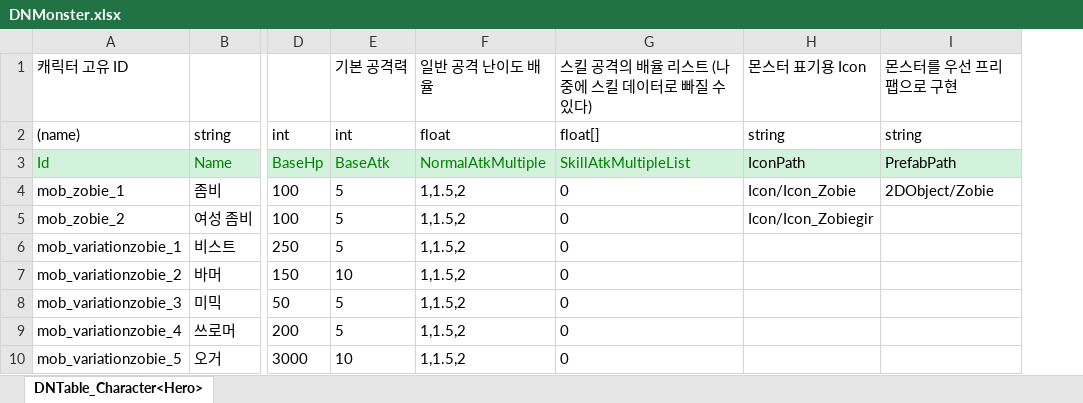
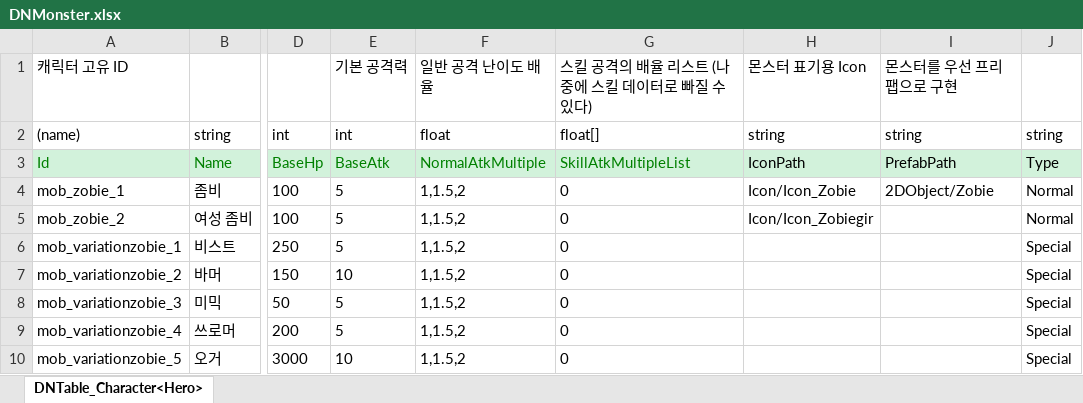
Before and after one commit to syh4228/Unity2Dproject, an Excel workbook: JsonConverter/ExcelFiles/DNMonster.xlsx, sheet DNTable_Character<Hero>, drawn as a sheet; only a part is shown, gaps mark what is left out; values as stored, in another font and other column widths than the file's, no borders; the diff names each change by its address in the sheet, - before the commit and + after, or states it on an @@ line.

```diff
--- a/JsonConverter/ExcelFiles/DNMonster.xlsx (sheet DNTable_Character<Hero>)
+++ b/JsonConverter/ExcelFiles/DNMonster.xlsx (sheet DNTable_Character<Hero>)
+column J, rows 2-10: string | Type | Normal | Normal | Special | Special | Special | Special | Special
```
Also changed, not shown: JsonConverter/ExcelFiles/Weapon.xlsx, 14 other files.
